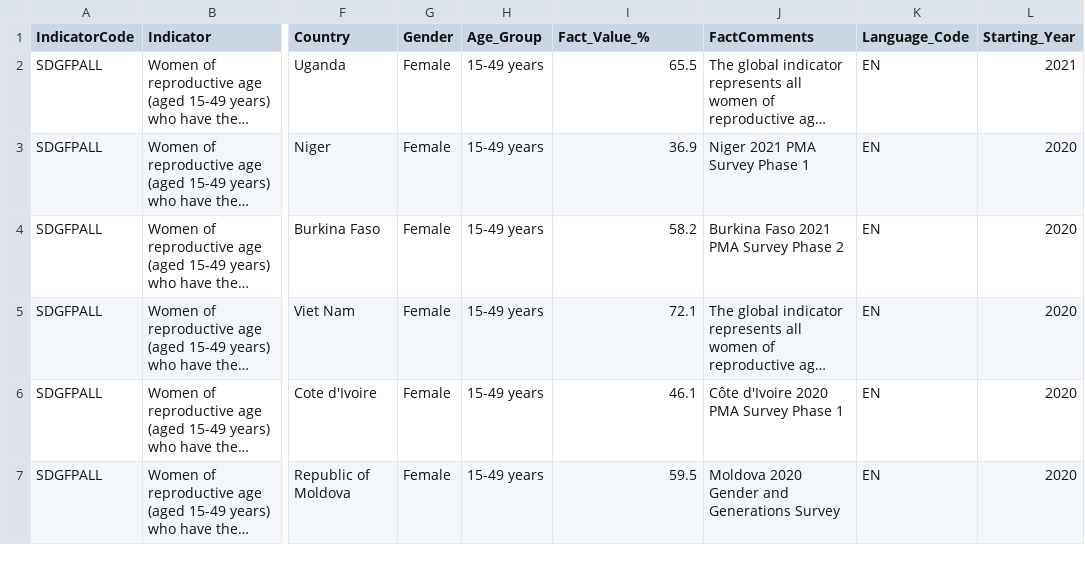
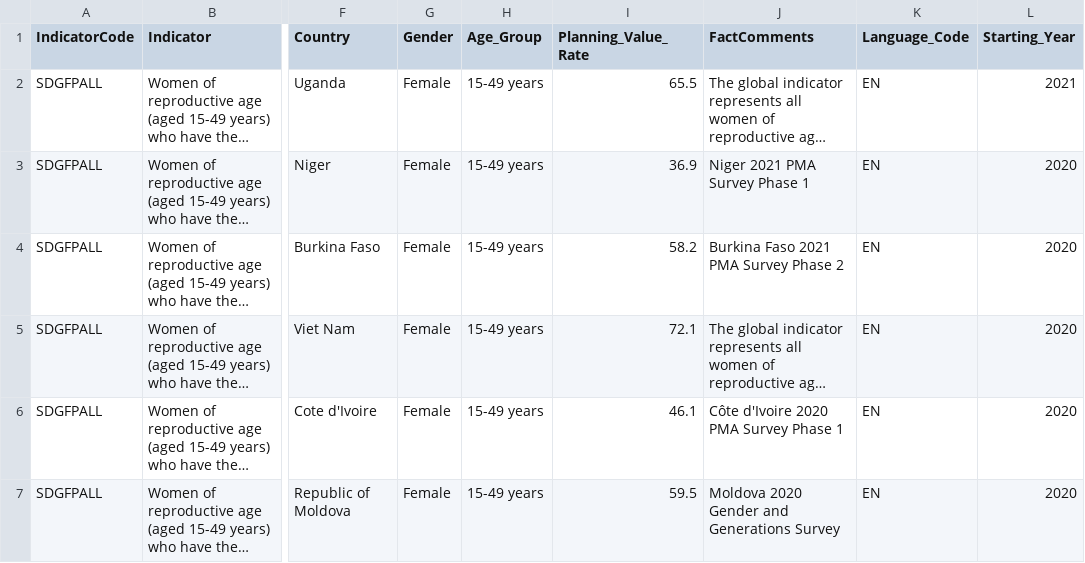
Before and after one commit to laurar9889/Project_3_Team_1, a CSV file: Extracted Cleaned Data File/Cleaned_Data.csv, drawn as a sheet; only a part is shown, gaps mark what is left out; long unchanged cells end in …; the diff names each change by its address in the sheet, - before the commit and + after, or states it on an @@ line.

Commit message:
updated

```diff
--- a/Extracted Cleaned Data File/Cleaned_Data.csv
+++ b/Extracted Cleaned Data File/Cleaned_Data.csv
-I1: Fact_Value_%
+I1: Planning_Value_Rate
```
